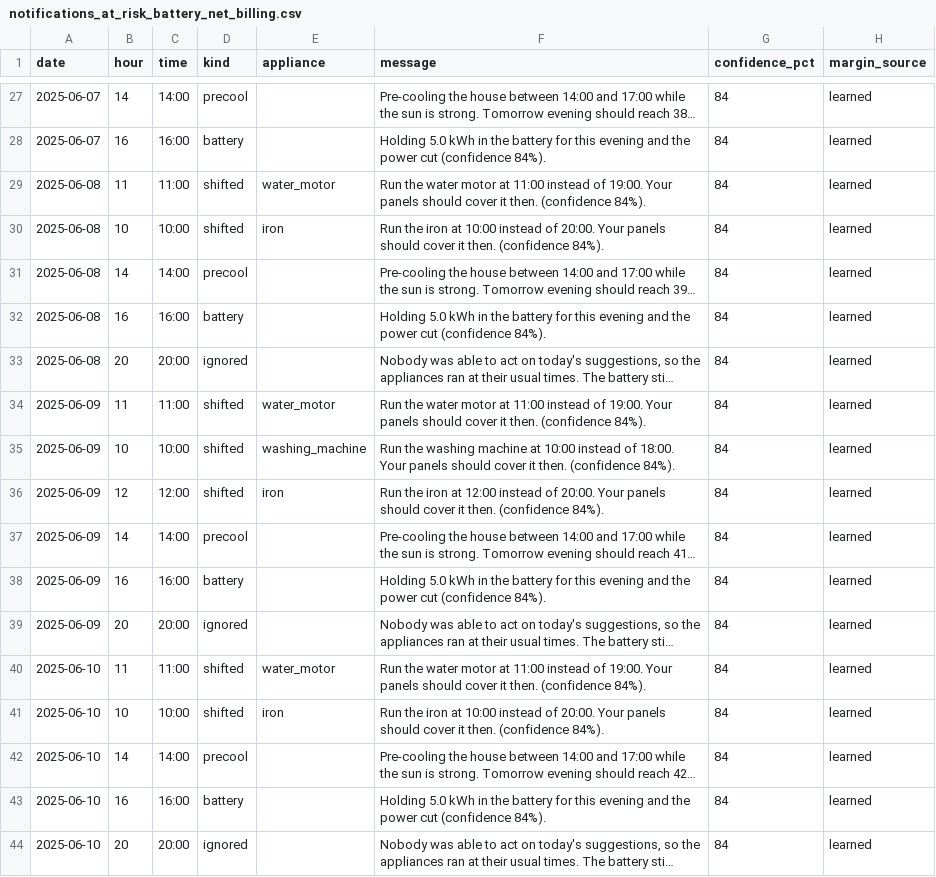
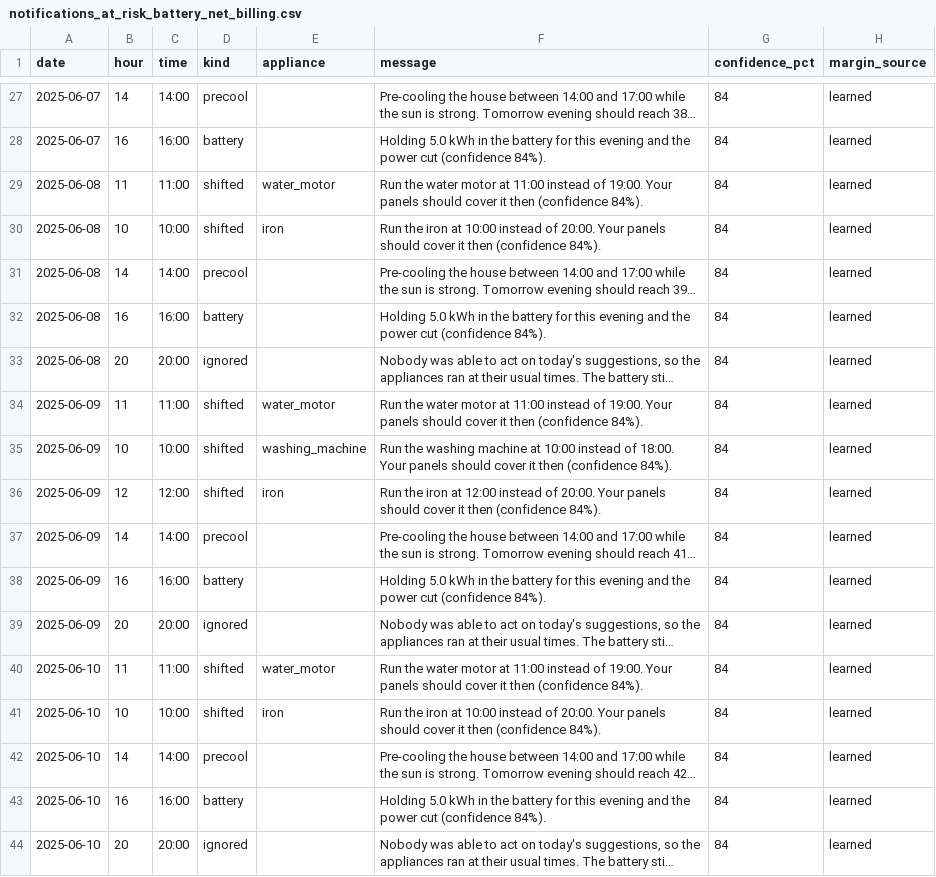
Before and after one commit to bismahjavedhussain/SolarHomeAgent, a CSV file: results/notifications_at_risk_battery_net_billing.csv, drawn as a sheet; only a part is shown, gaps mark what is left out; long unchanged cells end in …; the diff covers the shown part only; the diff names each change by its address in the sheet, - before the commit and + after, or states it on an @@ line.

Commit message:
Item 4: UI polish
Coverage phrases no longer end in a full stop, so messages read '...cover it
then (confidence 90%).' instead of '...cover it then. (confidence 90%).'
Family-view dates show as '01 Jun'. A change that rounds to zero now reads 'no
change' rather than '-0.0'. 'Units per 100 kWh actually served' is renamed
'Share of electricity from the grid (%)', which is what it measures, and the
cost delta now carries a currency sign and thousands separator.

```diff
--- a/results/notifications_at_risk_battery_net_billing.csv
+++ b/results/notifications_at_risk_battery_net_billing.csv
-F29 (message): …cover it then. (confidence 84%).
+F29 (message): …cover it then (confidence 84%).
-F30 (message): …cover it then. (confidence 84%).
+F30 (message): …cover it then (confidence 84%).
-F34 (message): …cover it then. (confidence 84%).
+F34 (message): …cover it then (confidence 84%).
-F35 (message): …cover it then. (confidence 84%).
+F35 (message): …cover it then (confidence 84%).
-F36 (message): …cover it then. (confidence 84%).
+F36 (message): …cover it then (confidence 84%).
-F40 (message): …cover it then. (confidence 84%).
+F40 (message): …cover it then (confidence 84%).
-F41 (message): …cover it then. (confidence 84%).
+F41 (message): …cover it then (confidence 84%).
```
Also changed, not shown: 68 edited cells elsewhere in this file, results/notifications_at_risk_battery_net_metering.csv, results/notifications_at_risk_battery_none.csv, 17 other files.
